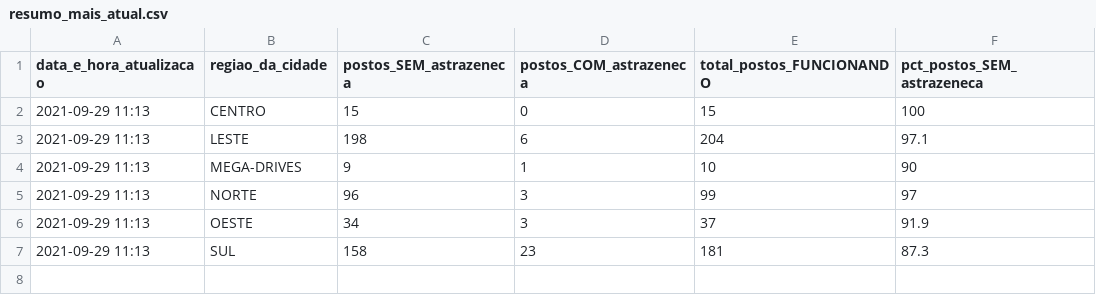
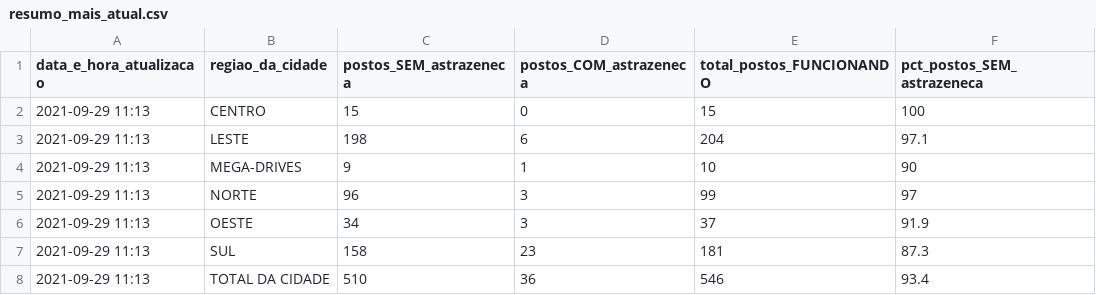
Before and after one commit to anacarolinamoreno/filometro, a CSV file: dados/resumo_mais_atual.csv, drawn as a sheet; the diff names each change by its address in the sheet, - before the commit and + after, or states it on an @@ line.

Commit message:
Coleta dos dados: 29/09 - 11h13

```diff
--- a/dados/resumo_mais_atual.csv
+++ b/dados/resumo_mais_atual.csv
+row 8: 2021-09-29 11:13 | TOTAL DA CIDADE | 510 | 36 | 546 | 93.4
```
Also changed, not shown: 1 other file.
